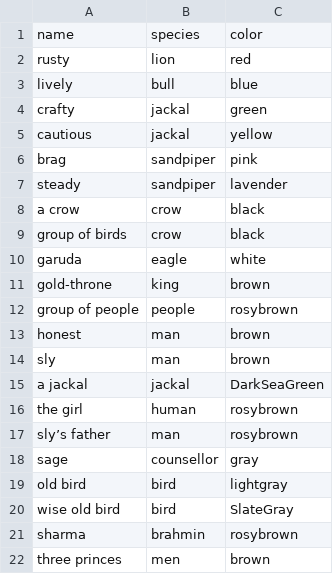
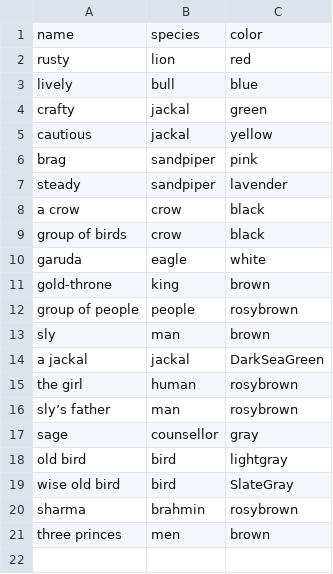
Before and after one commit to mskmoorthy/PancaTantra-Graph, a CSV file: src/panch/cast-1.csv, drawn as a sheet; the diff names each change by its address in the sheet, - before the commit and + after, or states it on an @@ line.

Commit message:
remove honest

```diff
--- a/src/panch/cast-1.csv
+++ b/src/panch/cast-1.csv
-row 13: honest | man | brown
```
